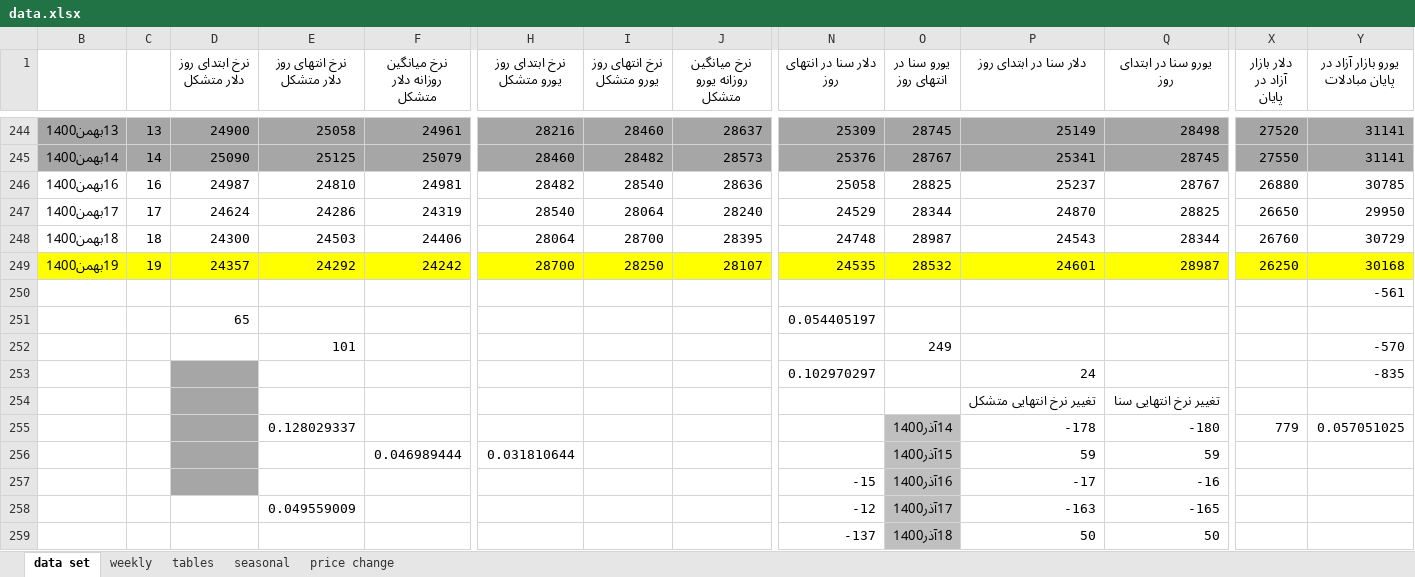
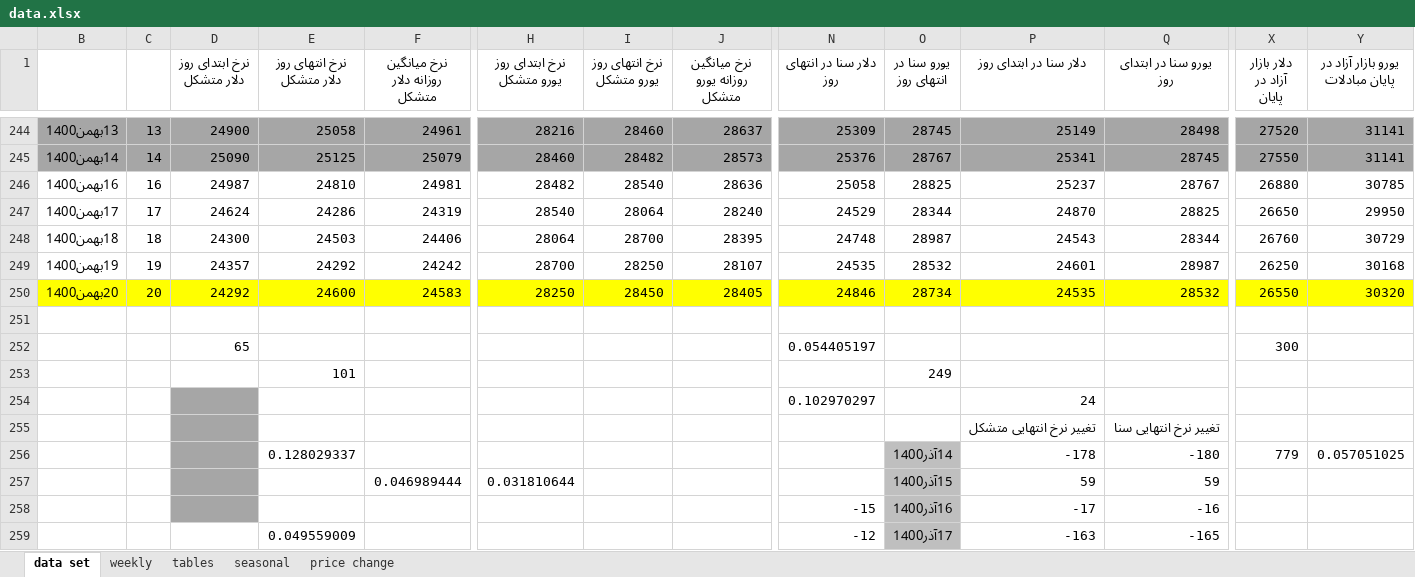
Before and after one commit to moeinmir/dendataset, an Excel workbook: data.xlsx, sheet data set, drawn as a sheet; only a part is shown, gaps mark what is left out; the shorter side is filled out with more unchanged rows; values as stored, in another font and other column widths than the file's, no borders; addresses are those after the commit; rows hold the shown columns only; the diff covers the shown part only; the diff names each change by its address in the sheet, - before the commit and + after, or states it on an @@ line.

```diff
--- a/data.xlsx (sheet data set)
+++ b/data.xlsx (sheet data set)
-B249:Y249 fill: #FFFF00
+B249:Y249 fill: none
+row 250: 20بهمن1400 | 20 | 24292 | 24600 | 24583 | 28250 | 28450 | 28405 | 24846 | 28734 | 24535 | 28532 | 26550 | 30320
-Y251 (یورو بازار آزاد در پایان مبادلات): -561
+Y251 (یورو بازار آزاد در پایان مبادلات): (empty)
-X252 (دلار بازار آزاد در پایان): (empty)
+X252 (دلار بازار آزاد در پایان): 300
-Y253 (یورو بازار آزاد در پایان مبادلات): -570
+Y253 (یورو بازار آزاد در پایان مبادلات): (empty)
-Y254 (یورو بازار آزاد در پایان مبادلات): -835
+Y254 (یورو بازار آزاد در پایان مبادلات): (empty)
```
Also changed, not shown: cell formats elsewhere in this sheet, sheet tables, sheet price change, charts or pictures, format.xlsx.
